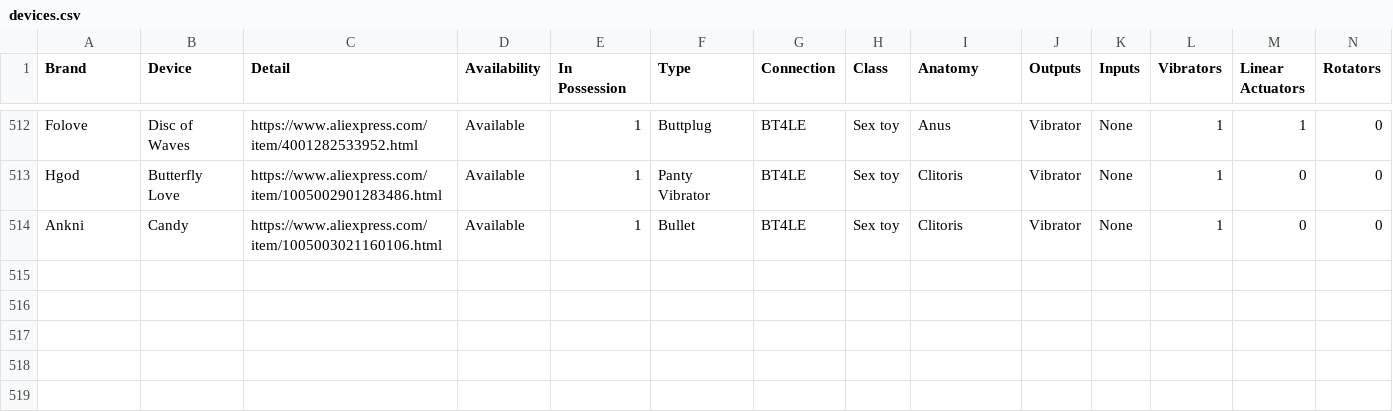
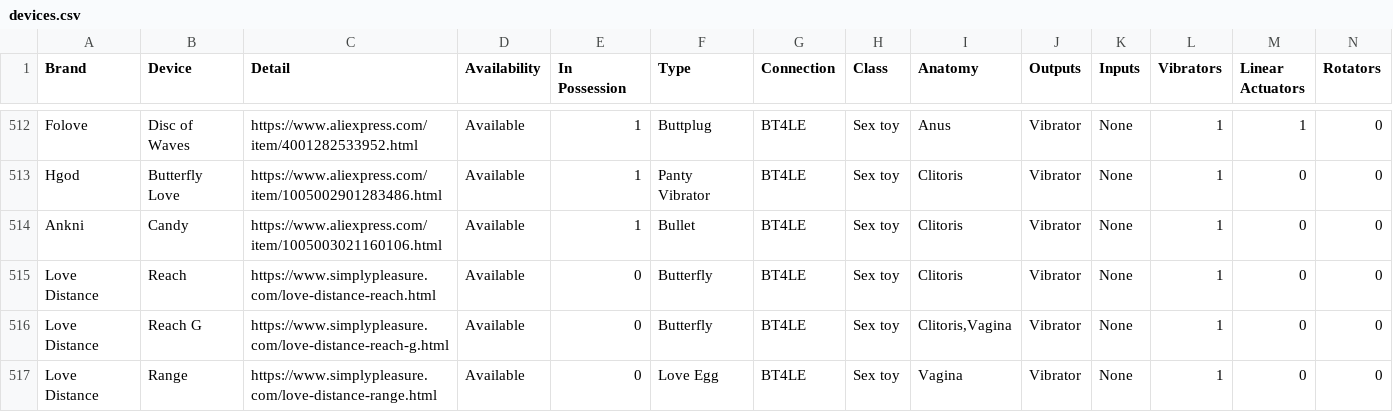
Before and after one commit to blackspherefollower/IoSTIndex, a CSV file: src/data/devices.csv, drawn as a sheet; only a part is shown, gaps mark what is left out; rows hold the shown columns only; the diff covers the shown part only; the diff names each change by its address in the sheet, - before the commit and + after, or states it on an @@ line.

Commit message:
Updating datasets

```diff
--- a/src/data/devices.csv
+++ b/src/data/devices.csv
+row 515: Love Distance | Reach | https://www.simplypleasure.com/love-distance-reach.html | Available | 0 | Butterfly | BT4LE | Sex toy | Clitoris | Vibrator | None | 1 | 0 | 0
+row 516: Love Distance | Reach G | https://www.simplypleasure.com/love-distance-reach-g.html | Available | 0 | Butterfly | BT4LE | Sex toy | Clitoris,Vagina | Vibrator | None | 1 | 0 | 0
+row 517: Love Distance | Range | https://www.simplypleasure.com/love-distance-range.html | Available | 0 | Love Egg | BT4LE | Sex toy | Vagina | Vibrator | None | 1 | 0 | 0
```
Also changed, not shown: 3 added rows and 3 edited cells elsewhere in this file.
